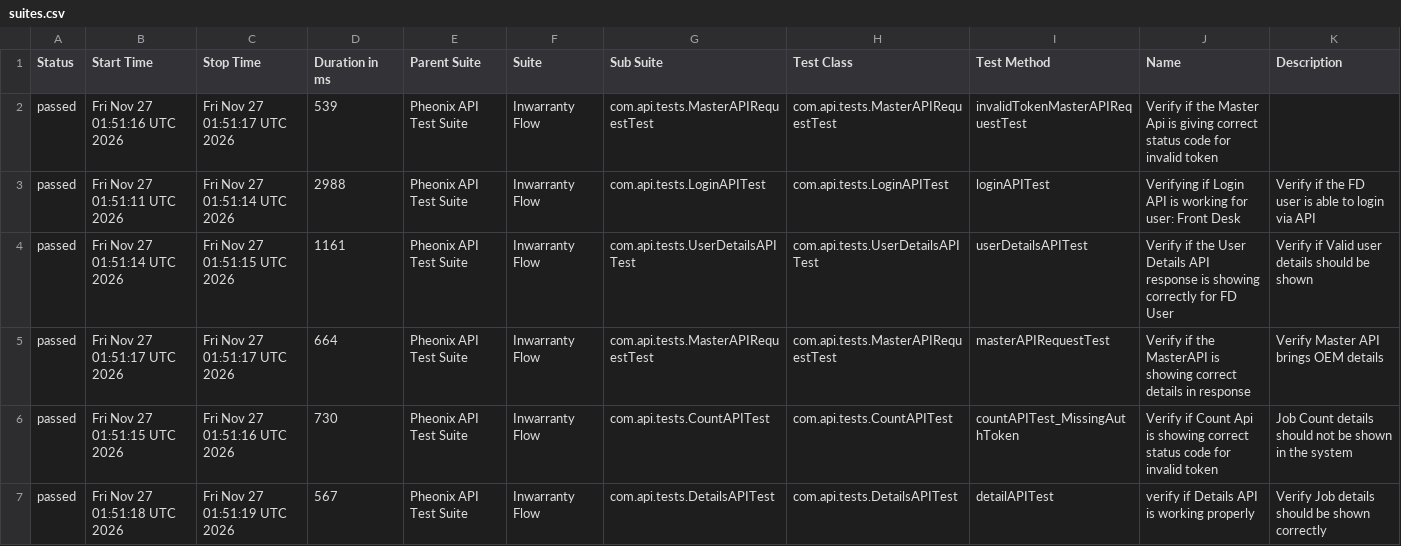
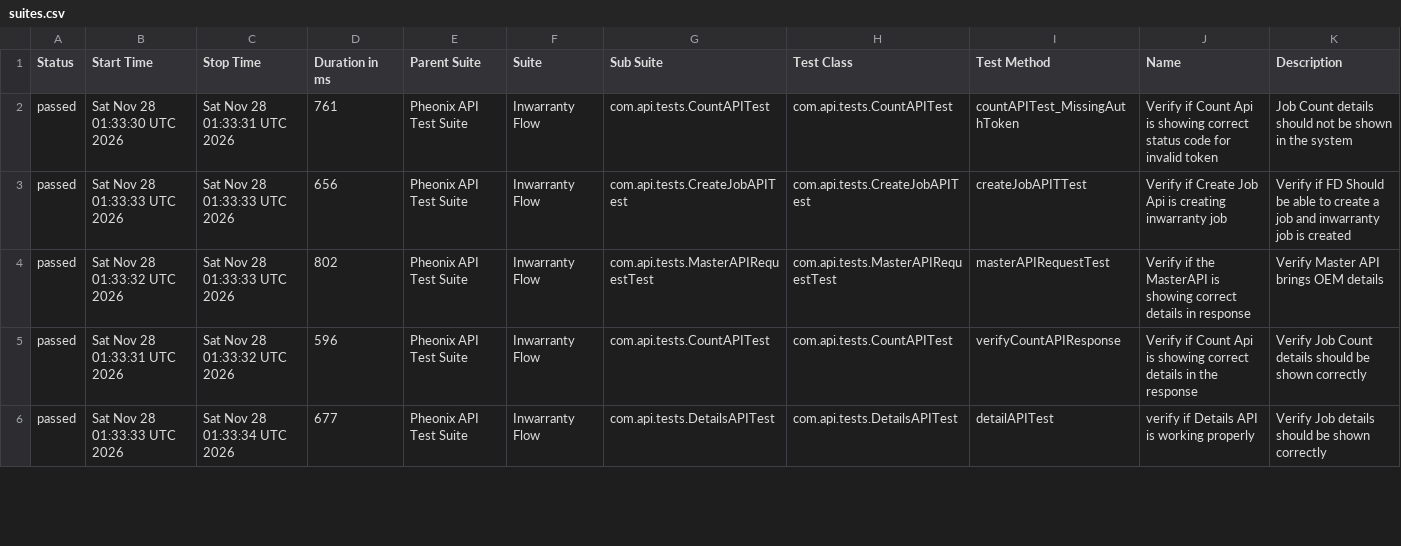
Before and after one commit to AnantKinlekar/PheonixTestAutomationFramework, a CSV file: data/suites.csv, drawn as a sheet; only a part is shown; the diff covers the shown part only.

```diff
--- a/data/suites.csv
+++ b/data/suites.csv
@@ -1,7 +1,6 @@
 "Status","Start Time","Stop Time","Duration in ms","Parent Suite","Suite","Sub Suite","Test Class","Test Method","Name","Description"
-"passed","Fri Nov 27 01:51:16 UTC 2026","Fri Nov 27 01:51:17 UTC 2026","539","Pheonix API Test Suite","Inwarranty Flow","com.api.tests.MasterAPIRequestTest","com.api.tests.MasterAPIRequestTest","invalidTokenMasterAPIRequestTest","Verify if the Master Api is giving correct status code for invalid token",""
-"passed","Fri Nov 27 01:51:11 UTC 2026","Fri Nov 27 01:51:14 UTC 2026","2988","Pheonix API Test Suite","Inwarranty Flow","com.api.tests.LoginAPITest","com.api.tests.LoginAPITest","loginAPITest","Verifying if Login API is working for user: Front Desk","Verify if the FD user is able to login via API"
-"passed","Fri Nov 27 01:51:14 UTC 2026","Fri Nov 27 01:51:15 UTC 2026","1161","Pheonix API Test Suite","Inwarranty Flow","com.api.tests.UserDetailsAPITest","com.api.tests.UserDetailsAPITest","userDetailsAPITest","Verify if the User Details API response is showing correctly for FD User","Verify if Valid user details should be shown"
-"passed","Fri Nov 27 01:51:17 UTC 2026","Fri Nov 27 01:51:17 UTC 2026","664","Pheonix API Test Suite","Inwarranty Flow","com.api.tests.MasterAPIRequestTest","com.api.tests.MasterAPIRequestTest","masterAPIRequestTest","Verify if the MasterAPI is showing correct details in response","Verify Master API brings OEM details"
-"passed","Fri Nov 27 01:51:15 UTC 2026","Fri Nov 27 01:51:16 UTC 2026","730","Pheonix API Test Suite","Inwarranty Flow","com.api.tests.CountAPITest","com.api.tests.CountAPITest","countAPITest_MissingAuthToken","Verify if Count Api is showing correct status code for invalid token","Job Count details should not be shown in the system"
-"passed","Fri Nov 27 01:51:18 UTC 2026","Fri Nov 27 01:51:19 UTC 2026","567","Pheonix API Test Suite","Inwarranty Flow","com.api.tests.DetailsAPITest","com.api.tests.DetailsAPITest","detailAPITest","verify if Details API is working properly","Verify Job details should be shown correctly"
+"passed","Sat Nov 28 01:33:30 UTC 2026","Sat Nov 28 01:33:31 UTC 2026","761","Pheonix API Test Suite","Inwarranty Flow","com.api.tests.CountAPITest","com.api.tests.CountAPITest","countAPITest_MissingAuthToken","Verify if Count Api is showing correct status code for invalid token","Job Count details should not be shown in the system"
+"passed","Sat Nov 28 01:33:33 UTC 2026","Sat Nov 28 01:33:33 UTC 2026","656","Pheonix API Test Suite","Inwarranty Flow","com.api.tests.CreateJobAPITest","com.api.tests.CreateJobAPITest","createJobAPITTest","Verify if Create Job Api is creating inwarranty job","Verify if FD Should be able to create a job and inwarranty job is created"
+"passed","Sat Nov 28 01:33:32 UTC 2026","Sat Nov 28 01:33:33 UTC 2026","802","Pheonix API Test Suite","Inwarranty Flow","com.api.tests.MasterAPIRequestTest","com.api.tests.MasterAPIRequestTest","masterAPIRequestTest","Verify if the MasterAPI is showing correct details in response","Verify Master API brings OEM details"
+"passed","Sat Nov 28 01:33:31 UTC 2026","Sat Nov 28 01:33:32 UTC 2026","596","Pheonix API Test Suite","Inwarranty Flow","com.api.tests.CountAPITest","com.api.tests.CountAPITest","verifyCountAPIResponse","Verify if Count Api is showing correct details in the response","Verify Job Count details should be shown correctly"
+"passed","Sat Nov 28 01:33:33 UTC 2026","Sat Nov 28 01:33:34 UTC 2026","677","Pheonix API Test Suite","Inwarranty Flow","com.api.tests.DetailsAPITest","com.api.tests.DetailsAPITest","detailAPITest","verify if Details API is working properly","Verify Job details should be shown correctly"
```
Also changed, not shown: 1 added row and 16 edited cells elsewhere in this file, data/behaviors.csv, 51 other files.
